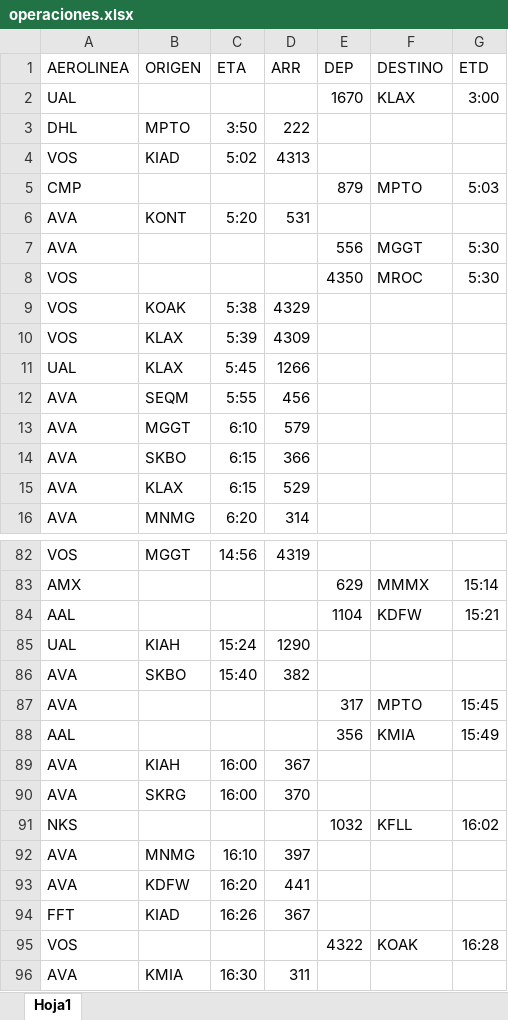
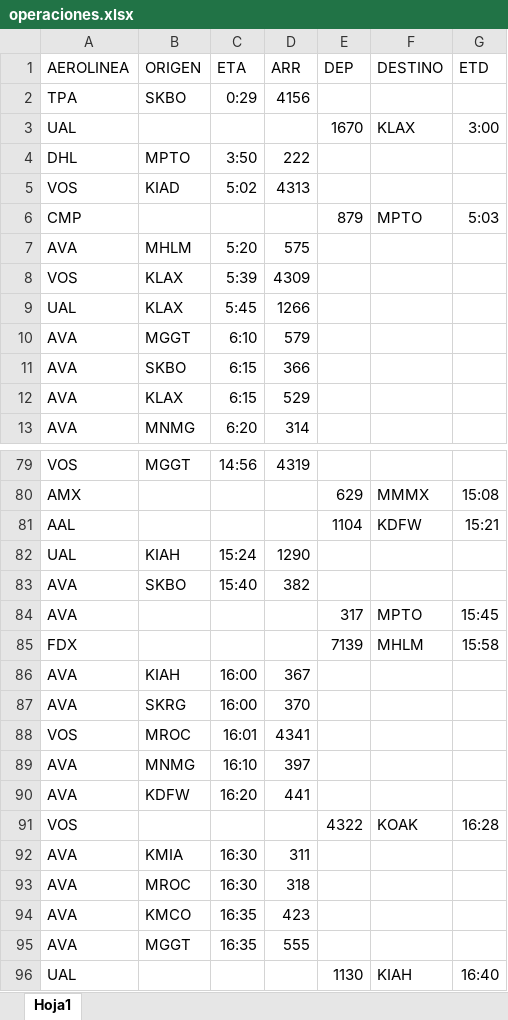
Before and after one commit to sacomais/PDA_MSLP, an Excel workbook: public/operaciones.xlsx, sheet Hoja1, drawn as a sheet; only a part is shown, gaps mark what is left out; the shorter side is filled out with more unchanged rows; values as stored, in another font and other column widths than the file's, no borders; removed rows and columns are numbered as before the commit, all else as after; the diff covers the shown part only; the diff names each change by its address in the sheet, - before the commit and + after, or states it on an @@ line.

```diff
--- a/public/operaciones.xlsx (sheet Hoja1)
+++ b/public/operaciones.xlsx (sheet Hoja1)
+row 2: TPA | SKBO | 0:29 | 4156
-B7 (ORIGEN): KONT
+B7 (ORIGEN): MHLM
-D7 (ARR): 531
+D7 (ARR): 575
-row 7: AVA |  |  |  | 556 | MGGT | 5:30
-row 8: VOS |  |  |  | 4350 | MROC | 5:30
-row 9: VOS | KOAK | 5:38 | 4329
-row 12: AVA | SEQM | 5:55 | 456
-G80 (ETD): 15:14
+G80 (ETD): 15:08
-row 88: AAL |  |  |  | 356 | KMIA | 15:49
+row 85: FDX |  |  |  | 7139 | MHLM | 15:58
-row 91: NKS |  |  |  | 1032 | KFLL | 16:02
+row 88: VOS | MROC | 16:01 | 4341
-row 94: FFT | KIAD | 16:26 | 367
```
Also changed, not shown: 22 added rows, 18 removed rows and 6 edited cells elsewhere in this sheet.
